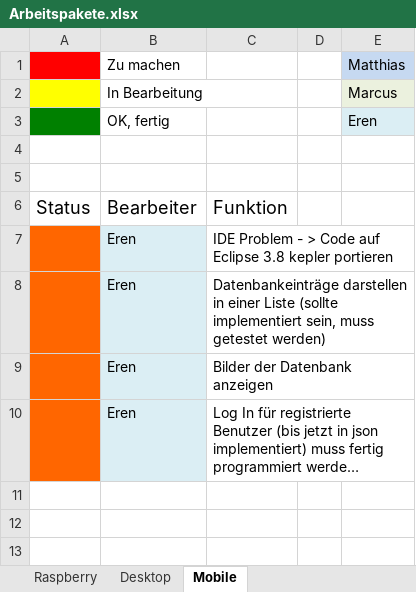
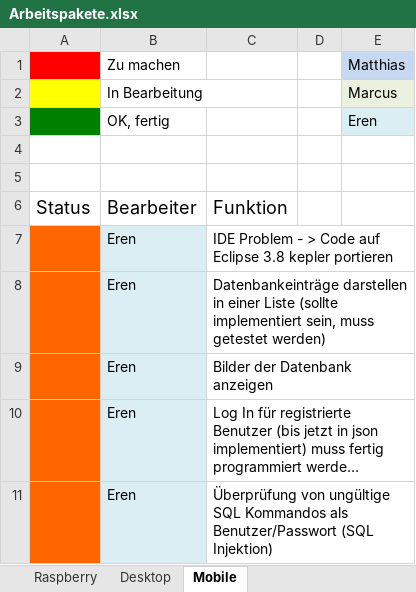
Before and after one commit to matt-han/TuerSpion, an Excel workbook: Arbeitspakete.xlsx, sheet Mobile, drawn as a sheet; long unchanged cells end in …; values as stored, in another font and other column widths than the file's, no borders; the diff names each change by its address in the sheet, - before the commit and + after, or states it on an @@ line.

```diff
--- a/Arbeitspakete.xlsx (sheet Mobile)
+++ b/Arbeitspakete.xlsx (sheet Mobile)
+row 11:  | Eren | Überprüfung von ungültige SQL Kommandos als Benutzer/Passwort (SQL Injektion)
```
Also changed, not shown: sheet Desktop, sheet Raspberry.
